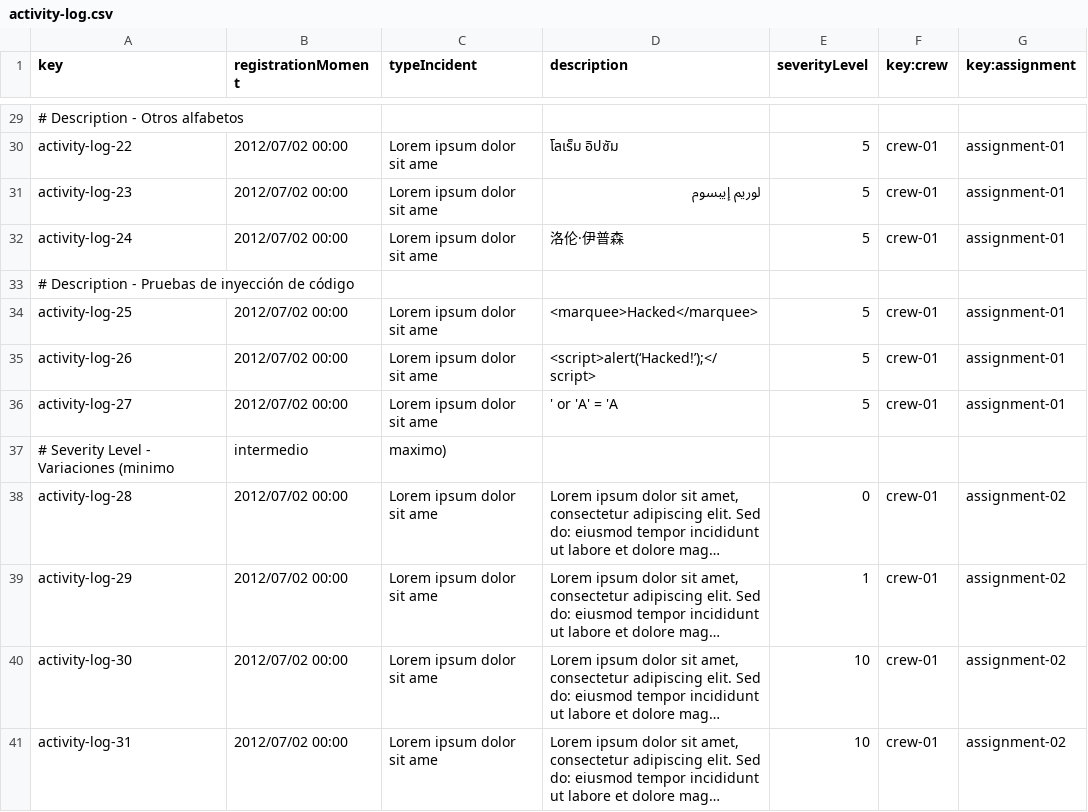
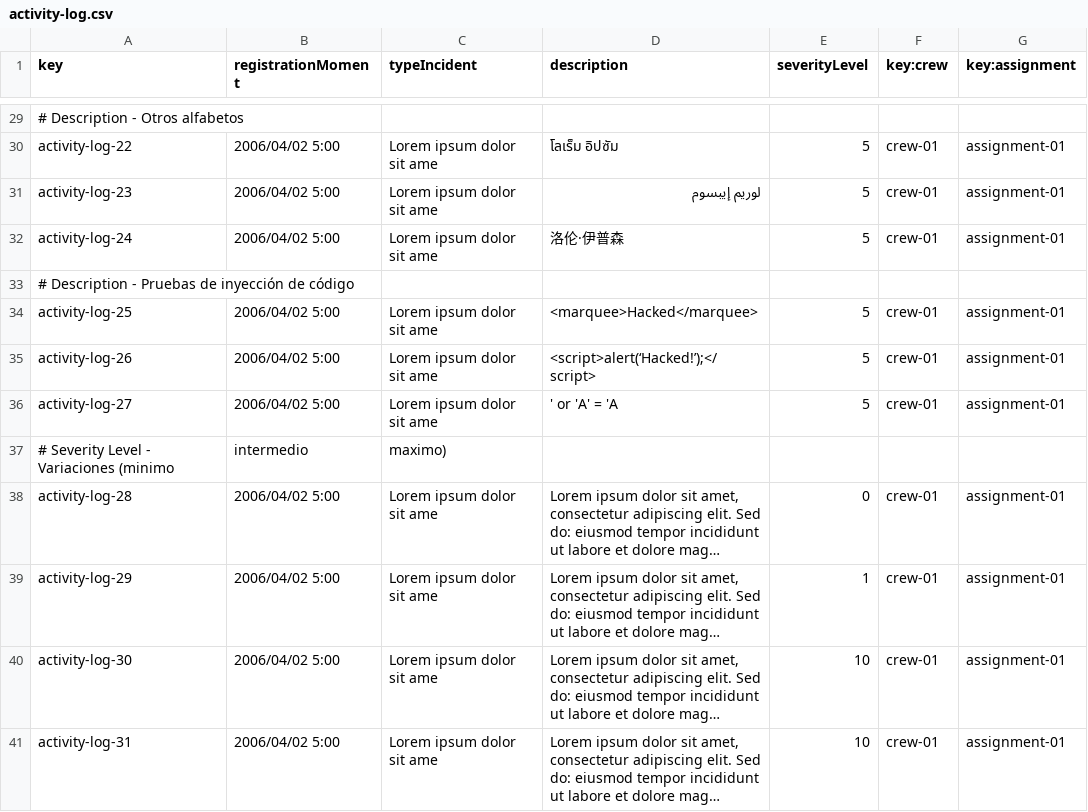
Before and after one commit to DP2-C1-055/Acme-ANS-C2, a CSV file: src/main/resources/WEB-INF/data/sample-02/activity-log.csv, drawn as a sheet; only a part is shown, gaps mark what is left out; long unchanged cells end in …; the diff covers the shown part only; the diff names each change by its address in the sheet, - before the commit and + after, or states it on an @@ line.

```diff
--- a/src/main/resources/WEB-INF/data/sample-02/activity-log.csv
+++ b/src/main/resources/WEB-INF/data/sample-02/activity-log.csv
-B30:B32 (registrationMoment): 2012/07/02 00:00
+B30:B32 (registrationMoment): 2006/04/02 5:00
-B34:B36 (registrationMoment): 2012/07/02 00:00
+B34:B36 (registrationMoment): 2006/04/02 5:00
-B38:B41 (registrationMoment): 2012/07/02 00:00
+B38:B41 (registrationMoment): 2006/04/02 5:00
-G38:G41 (key:assignment): assignment-02
+G38:G41 (key:assignment): assignment-01
```
Also changed, not shown: 21 edited cells elsewhere in this file, src/main/resources/WEB-INF/data/sample-02/assignment.csv, 7 other files.
